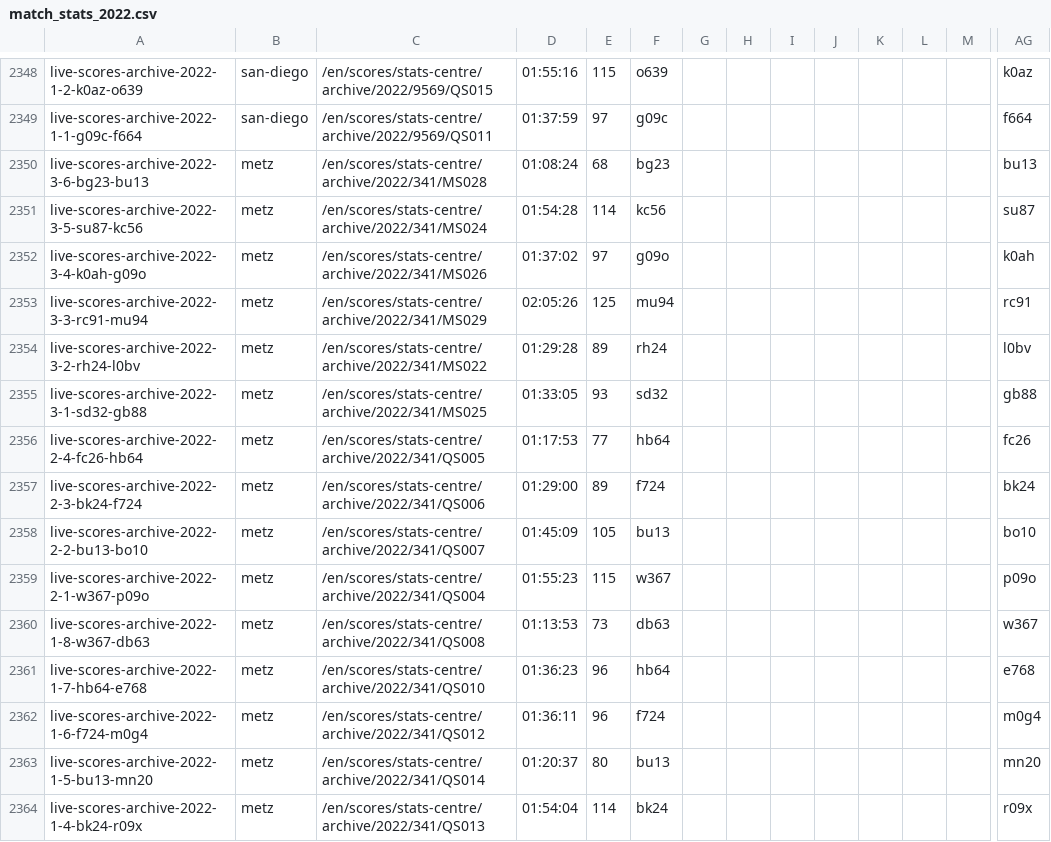
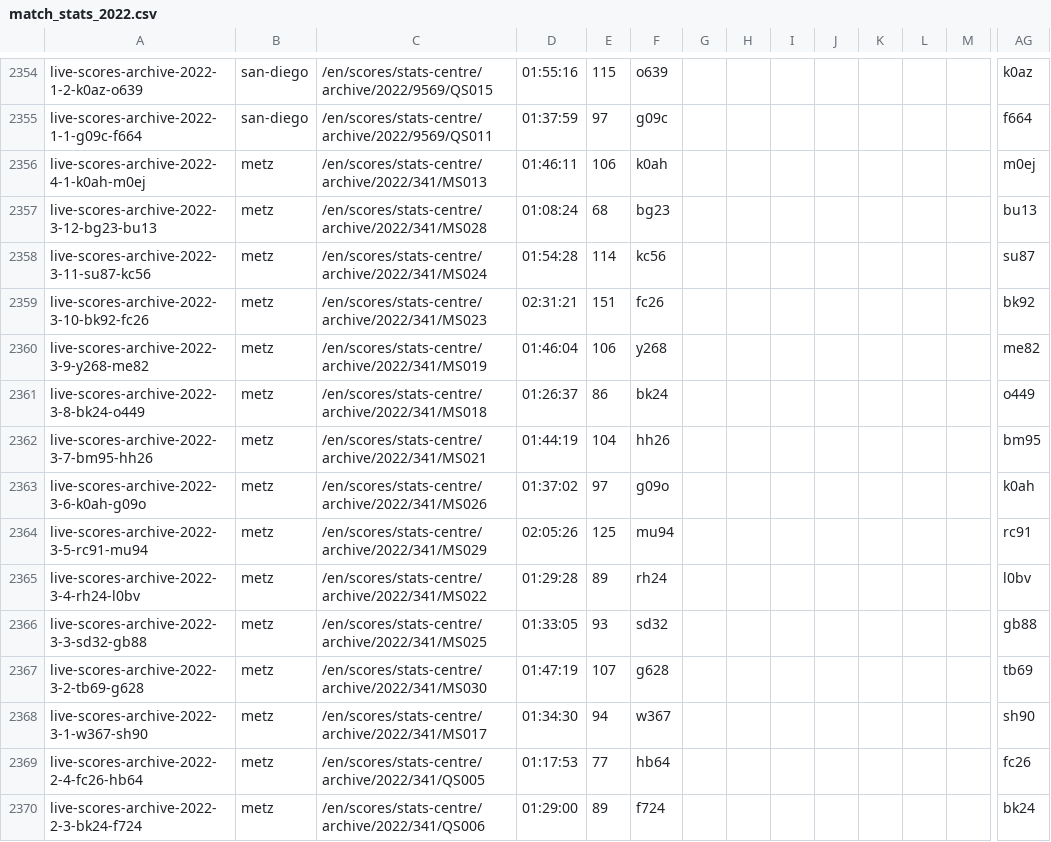
Before and after one commit to serve-and-volley/atp-world-tour-tennis-data, a CSV file: csv/3_match_stats/match_stats_2022.csv, drawn as a sheet; only a part is shown, gaps mark what is left out; the shorter side is filled out with more unchanged rows; addresses are those after the commit; rows hold the shown columns only; the diff covers the shown part only; the diff names each change by its address in the sheet, - before the commit and + after, or states it on an @@ line.

```diff
--- a/csv/3_match_stats/match_stats_2022.csv
+++ b/csv/3_match_stats/match_stats_2022.csv
+row 2356: live-scores-archive-2022-4-1-k0ah-m0ej | metz | /en/scores/stats-centre/archive/2022/341/MS013 | 01:46:11 | 106 | k0ah |  |  |  |  |  |  |  | m0ej
-A2357: live-scores-archive-2022-3-6-bg23-bu13
+A2357: live-scores-archive-2022-3-12-bg23-bu13
-A2358: live-scores-archive-2022-3-5-su87-kc56
+A2358: live-scores-archive-2022-3-11-su87-kc56
+row 2359: live-scores-archive-2022-3-10-bk92-fc26 | metz | /en/scores/stats-centre/archive/2022/341/MS023 | 02:31:21 | 151 | fc26 |  |  |  |  |  |  |  | bk92
+row 2360: live-scores-archive-2022-3-9-y268-me82 | metz | /en/scores/stats-centre/archive/2022/341/MS019 | 01:46:04 | 106 | y268 |  |  |  |  |  |  |  | me82
+row 2361: live-scores-archive-2022-3-8-bk24-o449 | metz | /en/scores/stats-centre/archive/2022/341/MS018 | 01:26:37 | 86 | bk24 |  |  |  |  |  |  |  | o449
+row 2362: live-scores-archive-2022-3-7-bm95-hh26 | metz | /en/scores/stats-centre/archive/2022/341/MS021 | 01:44:19 | 104 | hh26 |  |  |  |  |  |  |  | bm95
-A2363: live-scores-archive-2022-3-4-k0ah-g09o
+A2363: live-scores-archive-2022-3-6-k0ah-g09o
-A2364: live-scores-archive-2022-3-3-rc91-mu94
+A2364: live-scores-archive-2022-3-5-rc91-mu94
-A2365: live-scores-archive-2022-3-2-rh24-l0bv
+A2365: live-scores-archive-2022-3-4-rh24-l0bv
-A2366: live-scores-archive-2022-3-1-sd32-gb88
+A2366: live-scores-archive-2022-3-3-sd32-gb88
+row 2367: live-scores-archive-2022-3-2-tb69-g628 | metz | /en/scores/stats-centre/archive/2022/341/MS030 | 01:47:19 | 107 | g628 |  |  |  |  |  |  |  | tb69
+row 2368: live-scores-archive-2022-3-1-w367-sh90 | metz | /en/scores/stats-centre/archive/2022/341/MS017 | 01:34:30 | 94 | w367 |  |  |  |  |  |  |  | sh90
```
Also changed, not shown: 6 added rows and 8 edited cells elsewhere in this file.
